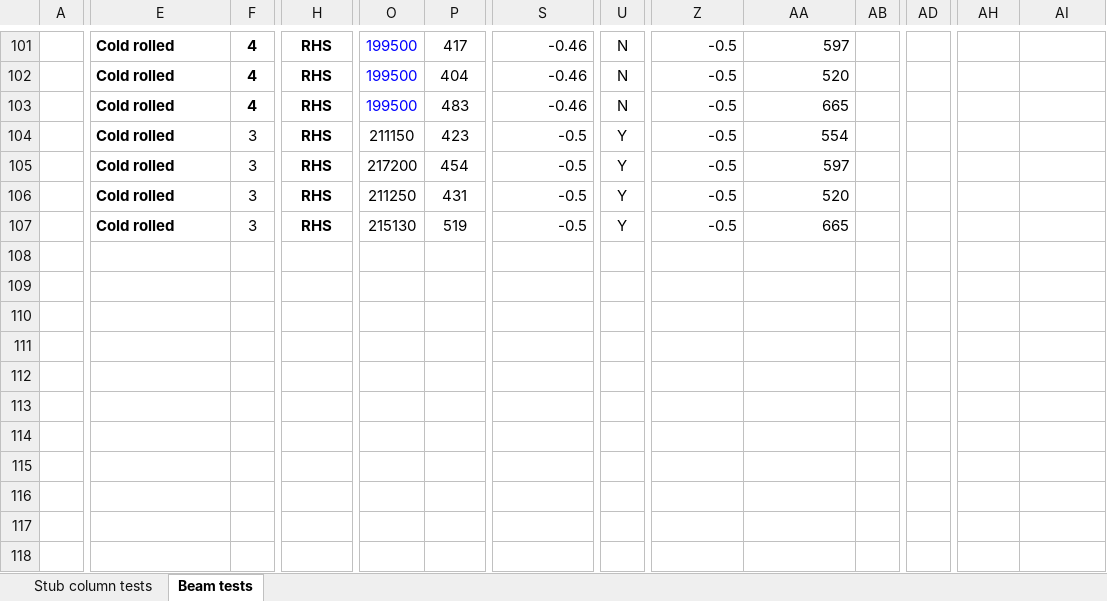
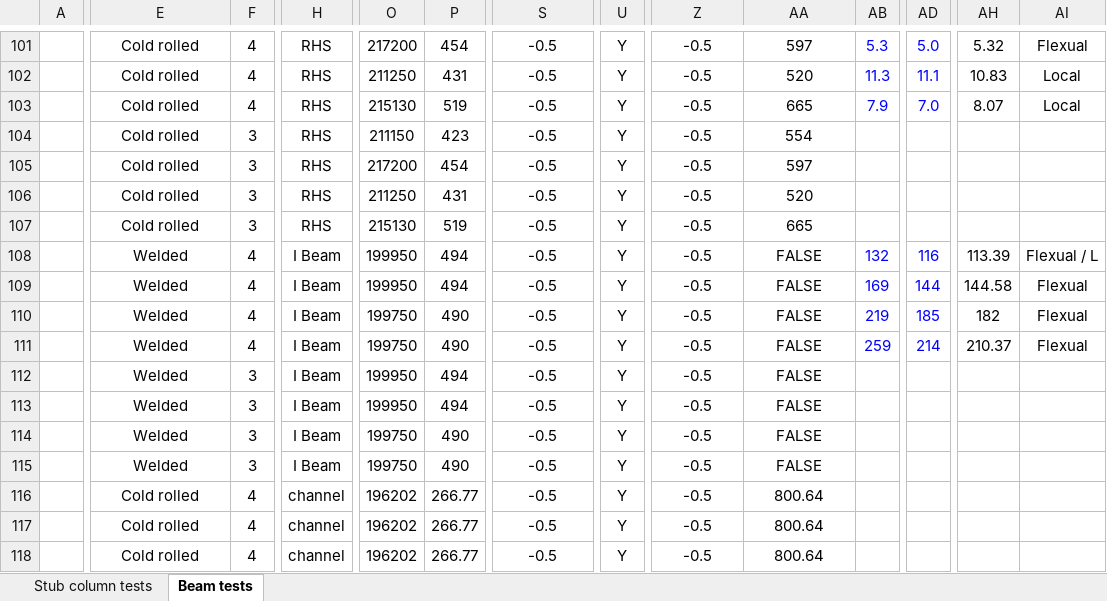
Before and after one commit to saulg39/Masters-Thesis, an Excel workbook: Data/beam_column_data.xlsx, sheet Beam tests, drawn as a sheet; only a part is shown, gaps mark what is left out; values as stored, in another font and other column widths than the file's, no borders; charts and pictures not drawn; rows hold the shown columns only; the diff covers the shown part only; the diff names each change by its address in the sheet, - before the commit and + after, or states it on an @@ line.

```diff
--- a/Data/beam_column_data.xlsx (sheet Beam tests)
+++ b/Data/beam_column_data.xlsx (sheet Beam tests)
-E101:F103 bold: on
+E101:F103 bold: off
-E101:E107 alignment: left
+E101:E107 alignment: center
-H101:H107 bold: on
+H101:H107 bold: off
-O101:O103 text colour: #0000FF
+O101:O103 text colour: black
-O101: 199500
+O101: 217200
-P101: 417
+P101: 454
-S101:S103: -0.46
+S101:S103: -0.5
-S101:S107 alignment: right
+S101:S107 alignment: center
-U101:U103: N
+U101:U103: Y
-Z101:AA107 alignment: right
+Z101:AA107 alignment: center
-AB101: (empty)
+AB101: 5.3
-AD101: (empty)
+AD101: 5.0
-AH101: (empty)
+AH101: 5.32
-AI101: (empty)
+AI101: Flexual
-O102: 199500
+O102: 211250
-P102: 404
+P102: 431
-AB102: (empty)
+AB102: 11.3
-AD102: (empty)
+AD102: 11.1
-AH102: (empty)
+AH102: 10.83
-AI102:AI103: (empty)
+AI102:AI103: Local
-O103: 199500
+O103: 215130
-P103: 483
+P103: 519
-AB103: (empty)
+AB103: 7.9
-AD103: (empty)
+AD103: 7.0
-AH103: (empty)
+AH103: 8.07
-E104:E107 bold: on
+E104:E107 bold: off
+row 108:  | Welded | 4 | I Beam | 199950 | 494 | -0.5 | Y | -0.5 | FALSE | 132 | 116 | 113.39 | Flexual / L
+row 109:  | Welded | 4 | I Beam | 199950 | 494 | -0.5 | Y | -0.5 | FALSE | 169 | 144 | 144.58 | Flexual
+row 110:  | Welded | 4 | I Beam | 199750 | 490 | -0.5 | Y | -0.5 | FALSE | 219 | 185 | 182 | Flexual
+row 111:  | Welded | 4 | I Beam | 199750 | 490 | -0.5 | Y | -0.5 | FALSE | 259 | 214 | 210.37 | Flexual
+row 112:  | Welded | 3 | I Beam | 199950 | 494 | -0.5 | Y | -0.5 | FALSE
+row 113:  | Welded | 3 | I Beam | 199950 | 494 | -0.5 | Y | -0.5 | FALSE
+row 114:  | Welded | 3 | I Beam | 199750 | 490 | -0.5 | Y | -0.5 | FALSE
+row 115:  | Welded | 3 | I Beam | 199750 | 490 | -0.5 | Y | -0.5 | FALSE
+row 116:  | Cold rolled | 4 | channel | 196202 | 266.77 | -0.5 | Y | -0.5 | 800.64
+row 117:  | Cold rolled | 4 | channel | 196202 | 266.77 | -0.5 | Y | -0.5 | 800.64
+row 118:  | Cold rolled | 4 | channel | 196202 | 266.77 | -0.5 | Y | -0.5 | 800.64
```
Also changed, not shown: 23 edited cells, cell formats and merged cells elsewhere in this sheet, 2 other files.
